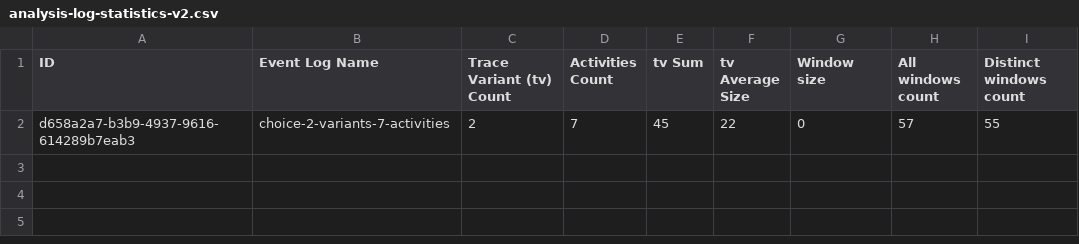
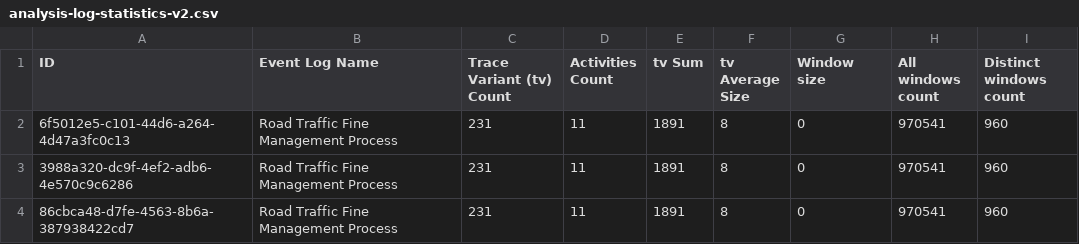
Before and after one commit to promworkbench/LocalProcessModelDiscoveryByCombiningPlaces, a CSV file: data/statistics/analysis-log-statistics-v2.csv, drawn as a sheet; removed rows and columns are numbered as before the commit, all else as after; the diff names each change by its address in the sheet, - before the commit and + after, or states it on an @@ line.

```diff
--- a/data/statistics/analysis-log-statistics-v2.csv
+++ b/data/statistics/analysis-log-statistics-v2.csv
-row 2: d658a2a7-b3b9-4937-9616-614289b7eab3 | choice-2-variants-7-activities | 2 | 7 | 45 | 22 | 0 | 57 | 55
+row 2: 6f5012e5-c101-44d6-a264-4d47a3fc0c13 | Road Traffic Fine Management Process | 231 | 11 | 1891 | 8 | 0 | 970541 | 960
+row 3: 3988a320-dc9f-4ef2-adb6-4e570c9c6286 | Road Traffic Fine Management Process | 231 | 11 | 1891 | 8 | 0 | 970541 | 960
+row 4: 86cbca48-d7fe-4563-8b6a-387938422cd7 | Road Traffic Fine Management Process | 231 | 11 | 1891 | 8 | 0 | 970541 | 960
```
Also changed, not shown: data/statistics/analysis-fp-growth-statistics-v2.csv, data/statistics/analysis-general-statistics-v2.csv, 21 other files.
